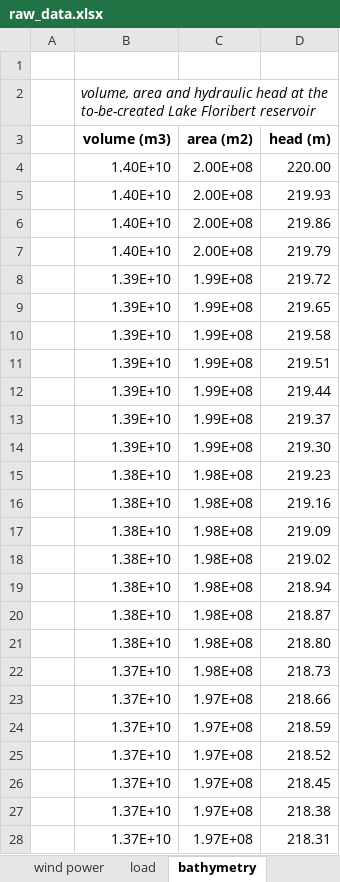
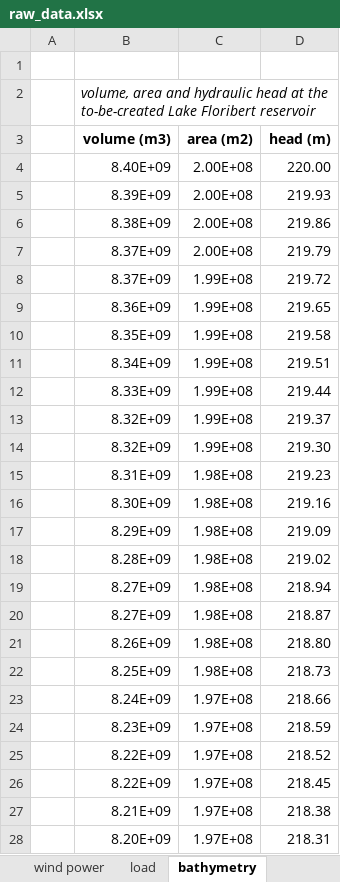
Before and after one commit to VUB-HYDR/REVUB, an Excel workbook: 5_Training_dataset/raw_data.xlsx, sheet bathymetry, drawn as a sheet; only a part is shown; values as stored, in another font and other column widths than the file's, no borders; charts and pictures not drawn; the diff covers the shown part only; the diff names each change by its address in the sheet, - before the commit and + after, or states it on an @@ line.

```diff
--- a/5_Training_dataset/raw_data.xlsx (sheet bathymetry)
+++ b/5_Training_dataset/raw_data.xlsx (sheet bathymetry)
-B4 (volume (m3)): 1.40E+10
+B4 (volume (m3)): 8.40E+09
-B5 (volume (m3)): 1.40E+10
+B5 (volume (m3)): 8.39E+09
-B6 (volume (m3)): 1.40E+10
+B6 (volume (m3)): 8.38E+09
-B7 (volume (m3)): 1.40E+10
+B7 (volume (m3)): 8.37E+09
-B8 (volume (m3)): 1.39E+10
+B8 (volume (m3)): 8.37E+09
-B9 (volume (m3)): 1.39E+10
+B9 (volume (m3)): 8.36E+09
-B10 (volume (m3)): 1.39E+10
+B10 (volume (m3)): 8.35E+09
-B11 (volume (m3)): 1.39E+10
+B11 (volume (m3)): 8.34E+09
-B12 (volume (m3)): 1.39E+10
+B12 (volume (m3)): 8.33E+09
-B13:B14 (volume (m3)): 1.39E+10
+B13:B14 (volume (m3)): 8.32E+09
-B15 (volume (m3)): 1.38E+10
+B15 (volume (m3)): 8.31E+09
-B16 (volume (m3)): 1.38E+10
+B16 (volume (m3)): 8.30E+09
-B17 (volume (m3)): 1.38E+10
+B17 (volume (m3)): 8.29E+09
-B18 (volume (m3)): 1.38E+10
+B18 (volume (m3)): 8.28E+09
-B19:B20 (volume (m3)): 1.38E+10
+B19:B20 (volume (m3)): 8.27E+09
-B21 (volume (m3)): 1.38E+10
+B21 (volume (m3)): 8.26E+09
-B22 (volume (m3)): 1.37E+10
+B22 (volume (m3)): 8.25E+09
-B23 (volume (m3)): 1.37E+10
+B23 (volume (m3)): 8.24E+09
-B24 (volume (m3)): 1.37E+10
+B24 (volume (m3)): 8.23E+09
-B25:B26 (volume (m3)): 1.37E+10
+B25:B26 (volume (m3)): 8.22E+09
-B27 (volume (m3)): 1.37E+10
+B27 (volume (m3)): 8.21E+09
-B28 (volume (m3)): 1.37E+10
+B28 (volume (m3)): 8.20E+09
```
Also changed, not shown: 975 edited cells elsewhere in this sheet, sheet evaporation, sheet inflow, sheet other technical parameters, other sheet tabs, charts or pictures, 1 other file.
